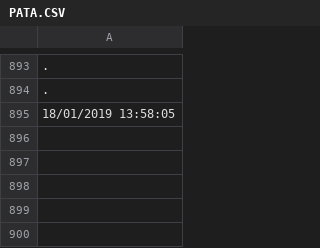
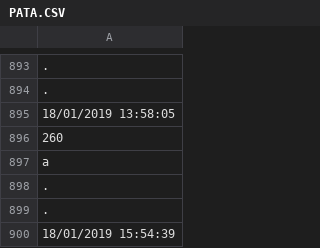
Before and after one commit to davidepiona/DATIsync, a CSV file: PATA.CSV, drawn as a sheet; only a part is shown, gaps mark what is left out; the diff names each change by its address in the sheet, - before the commit and + after, or states it on an @@ line.

```diff
--- a/PATA.CSV
+++ b/PATA.CSV
+row 896: 260
+row 897: a
+row 898: .
+row 899: .
+row 900: 18/01/2019 15:54:39
```
Also changed, not shown: PATAdate.csv.
